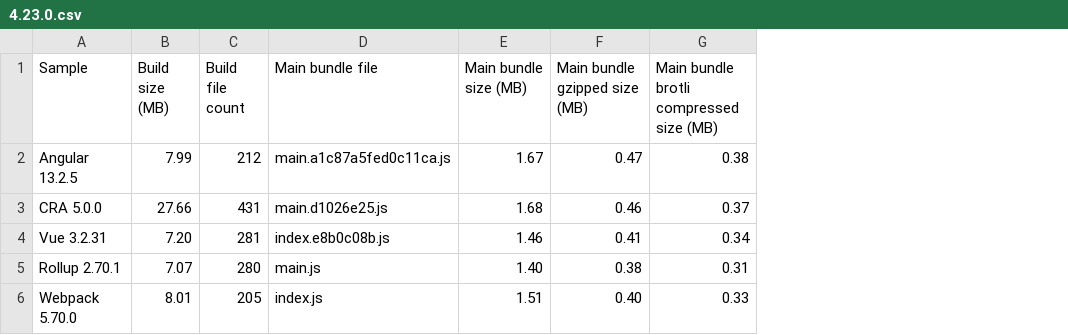
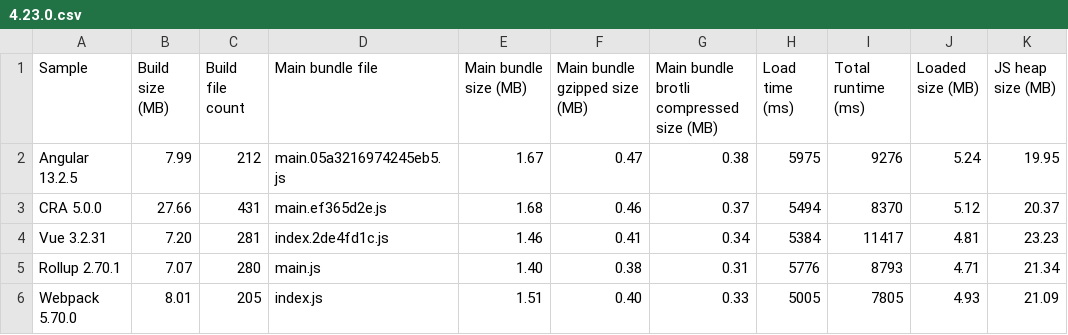
Before and after one commit to Esri/jsapi-resources, a CSV file: esm-samples/.metrics/4.23.0.csv, drawn as a sheet; the diff names each change by its address in the sheet, - before the commit and + after, or states it on an @@ line.

```diff
--- a/esm-samples/.metrics/4.23.0.csv
+++ b/esm-samples/.metrics/4.23.0.csv
+column H (Load time (ms)), rows 2-6: 5975 | 5494 | 5384 | 5776 | 5005
+column I (Total runtime (ms)), rows 2-6: 9276 | 8370 | 11417 | 8793 | 7805
+column J (Loaded size (MB)), rows 2-6: 5.24 | 5.12 | 4.81 | 4.71 | 4.93
+column K (JS heap size (MB)), rows 2-6: 19.95 | 20.37 | 23.23 | 21.34 | 21.09
-D2 (Main bundle file): main.a1c87a5fed0c11ca.js
+D2 (Main bundle file): main.05a3216974245eb5.js
-D3 (Main bundle file): main.d1026e25.js
+D3 (Main bundle file): main.ef365d2e.js
-D4 (Main bundle file): index.e8b0c08b.js
+D4 (Main bundle file): index.2de4fd1c.js
```
